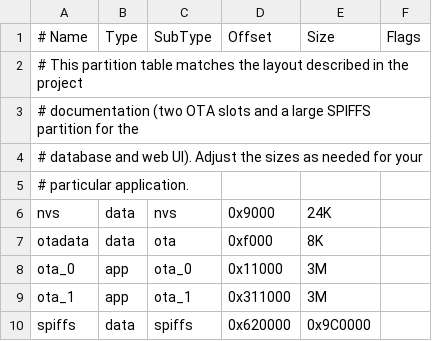
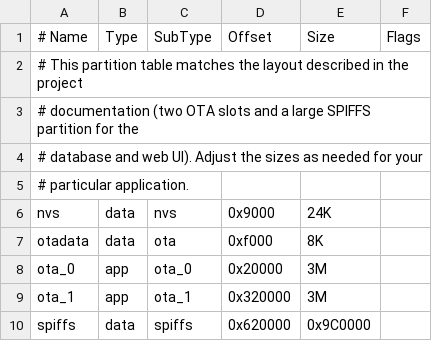
Before and after one commit to novaeco/terra, a CSV file: partitions.csv, drawn as a sheet.

Commit message:
Fix OTA partition alignment

```diff
--- a/partitions.csv
+++ b/partitions.csv
@@ -7,4 +7,4 @@ nvs,      data, nvs,     0x9000,   24K,
 otadata,  data, ota,     0xf000,   8K,
-ota_0,    app,  ota_0,   0x11000,  3M,
-ota_1,    app,  ota_1,   0x311000, 3M,
+ota_0,    app,  ota_0,   0x20000,  3M,
+ota_1,    app,  ota_1,   0x320000, 3M,
 spiffs,   data, spiffs,  0x620000, 0x9C0000,
```
